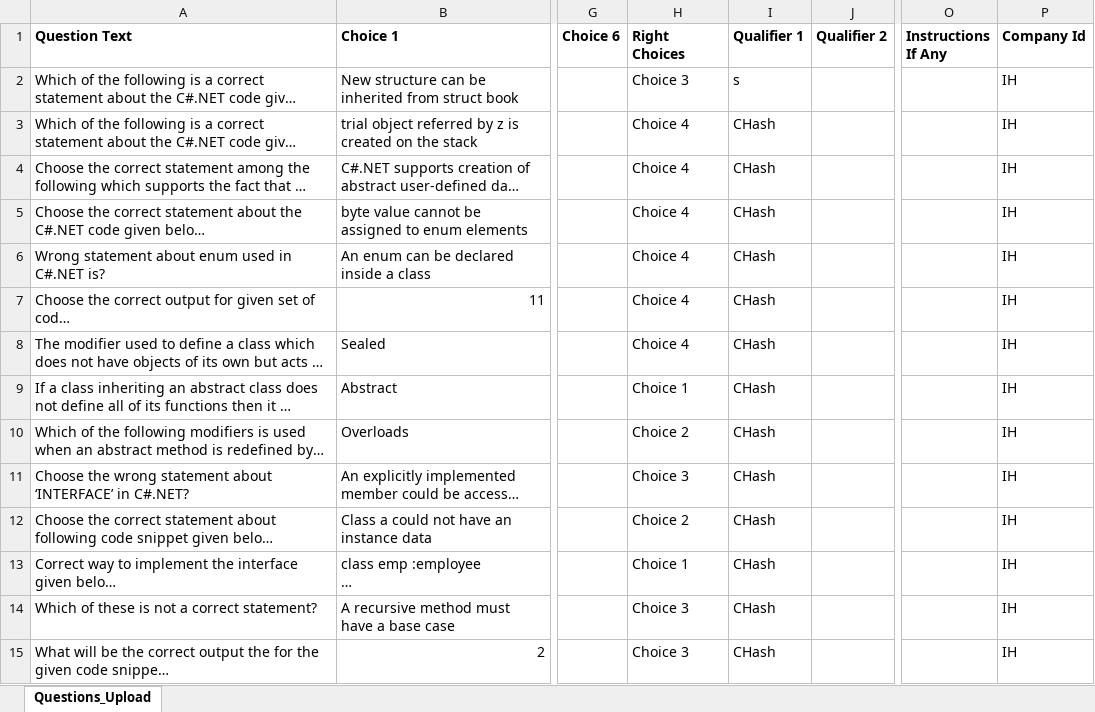
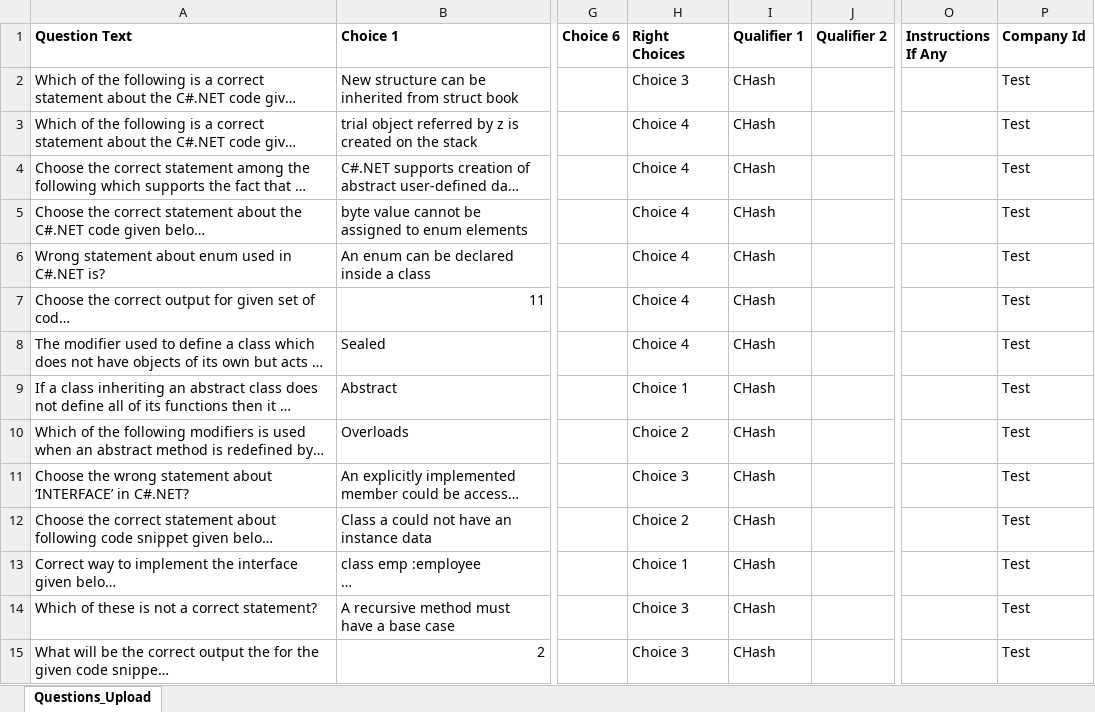
Before and after one commit to Gulrez911/LMSRepo, an Excel workbook: C# Advanced.xlsx, sheet Questions_Upload, drawn as a sheet; only a part is shown, gaps mark what is left out; long unchanged cells end in …; values as stored, in another font and other column widths than the file's, no borders; the diff covers the shown part only; the diff names each change by its address in the sheet, - before the commit and + after, or states it on an @@ line.

```diff
--- a/C# Advanced.xlsx (sheet Questions_Upload)
+++ b/C# Advanced.xlsx (sheet Questions_Upload)
-I2 (Qualifier 1): s
+I2 (Qualifier 1): CHash
-P2:P15 (Company Id): IH
+P2:P15 (Company Id): Test
```
Also changed, not shown: 43 edited cells elsewhere in this sheet, 56 other files.
